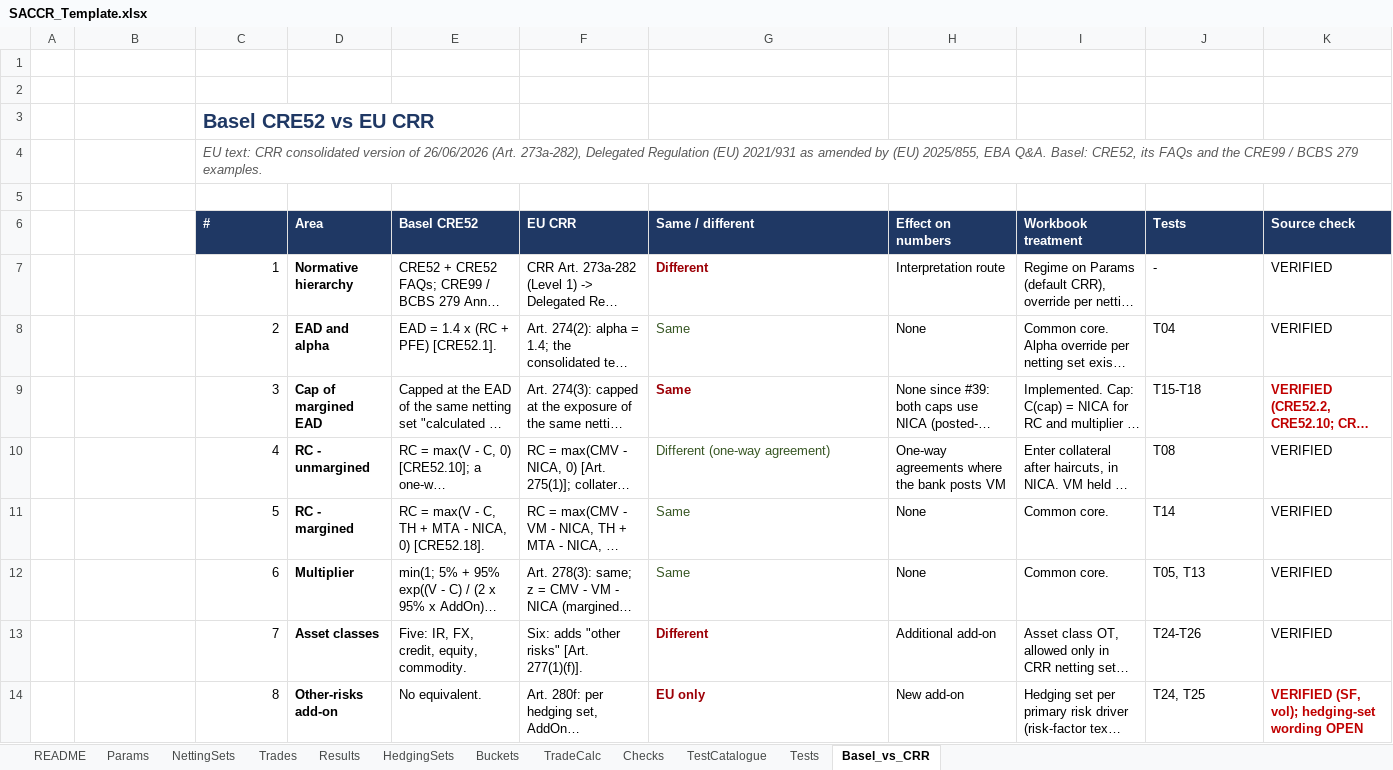
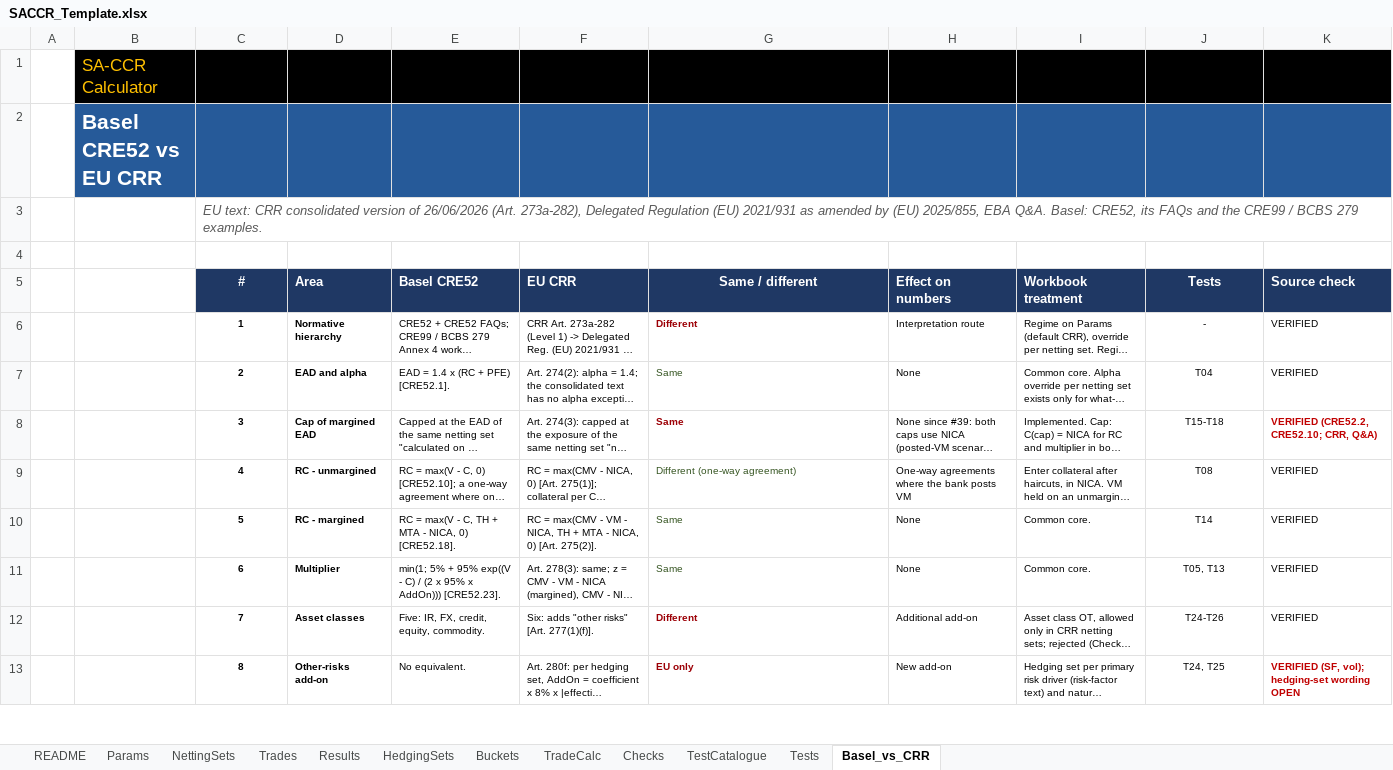
Before and after one commit to danielep71/K-SACCR, an Excel workbook: src/workbook/SACCR_Template.xlsx, sheet Basel_vs_CRR, drawn as a sheet; only a part is shown; long unchanged cells end in …; values as stored, in another font and other column widths than the file's, no borders; removed rows and columns are numbered as before the commit, all else as after; the diff covers the shown part only; the diff names each change by its address in the sheet, - before the commit and + after, or states it on an @@ line.

Commit message:
Locate NettingSets and Trades by name; owner's final README, Trades and Basel_vs_CRR layouts (#148)
NettingSets and Trades are located through workbook names, as Params
is: NettingSets_Header (NettingSets!$C$6) and Trades_Header
(Trades!$C$4) name the first header cell of each table, in column C,
and data start on the next row (CORE_Util.TableHeaderRow,
TableFirstRow). ValidateSchema checks the headers where the names point
(InputHeadersMatch); a missing or broken name stops the run. The
loaders and the input fingerprint read from the named rows; output
sheets keep rows 6/7. The test runner saves, clears, writes and
restores input rows through the names (InputTop); two new cases break
each name (TEST_InputValidation 57 cases, 65 checks).

Template: the owner's final README (no buttons), Trades (headers on row
4, data from row 5, Run / Validate / Clear buttons on H3:L3) and
Basel_vs_CRR, plus the Params view. Trades C:Z rows 5 to 5000 have
validation with input messages following the engine's trade checks,
and repeated Trade IDs are shown in red. Filter ranges updated.
Workbook guide, INSTALLATION and CHANGELOG updated.

Validated: python tools/check.py, all gates pass; CI green.
Excel (owner, workbook rebuilt from this template with all modules):
demo 62 of 65 trades, Total EAD 89.379.579, 5 errors, 2 netting sets
withheld; TEST_Harness PASS cases=4 assertions=6; TEST_MainState PASS
18/326; TEST_InputValidation PASS 57/65; TEST_Cases PASS 20/39;
TEST_Invariants PASS 4/23; TEST_Aggregation PASS 11/11; all
restore=PASS. Manual checks: Trades buttons, validation alerts, pasted
duplicate highlighting, README and Basel_vs_CRR layouts.

```diff
--- a/src/workbook/SACCR_Template.xlsx (sheet Basel_vs_CRR)
+++ b/src/workbook/SACCR_Template.xlsx (sheet Basel_vs_CRR)
-B1: (empty)
+B1: SA-CCR Calculator
-B1:K1 fill: none
+B1:K1 fill: #000000
-B2: (empty)
+B2: Basel CRE52 vs EU CRR
-B2:K2 fill: none
+B2:K2 fill: #265A99
-row 3:  |  | Basel CRE52 vs EU CRR
-C5 alignment: left
+C5 alignment: center
-G5 alignment: left
+G5 alignment: center
-J5:J13 alignment: left
+J5:J13 alignment: center
@@ C6:K13 text size: smaller @@
@@ C6:C13 bold: off → on, alignment: right → center @@
```
Also changed, not shown: cell formats elsewhere in this sheet, sheet Trades, sheet README, 11 other files.
